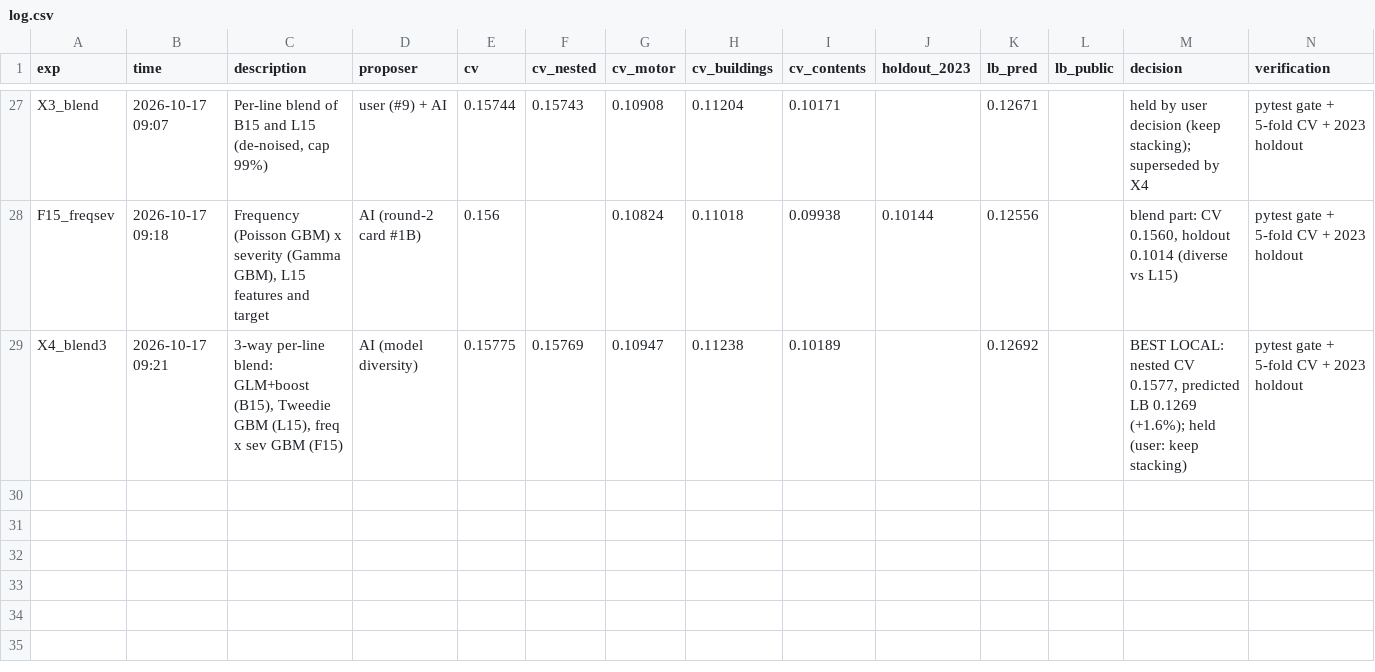
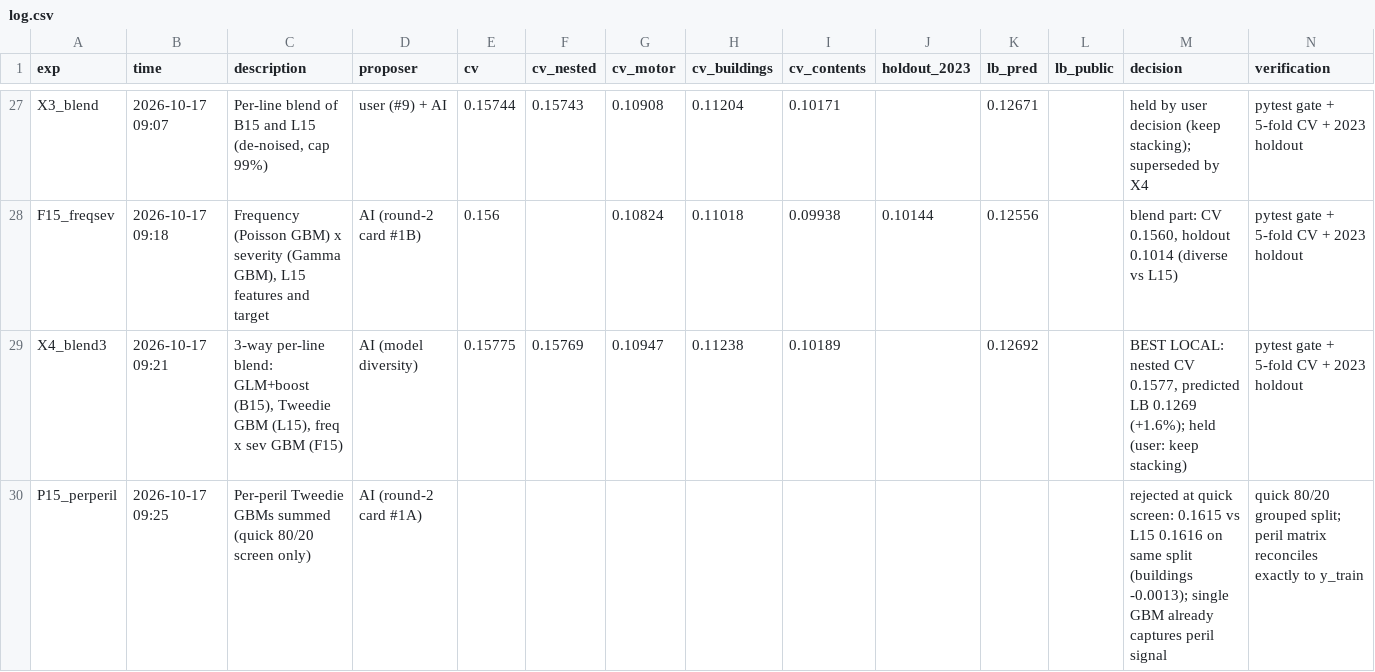
Before and after one commit to KaihuaY/iaa-hackathon-2026, a CSV file: experiments/log.csv, drawn as a sheet; only a part is shown, gaps mark what is left out; rows hold the shown columns only; the diff names each change by its address in the sheet, - before the commit and + after, or states it on an @@ line.

```diff
--- a/experiments/log.csv
+++ b/experiments/log.csv
+row 30: P15_perperil | 2026-10-17 09:25 | Per-peril Tweedie GBMs summed (quick 80/20 screen only) | AI (round-2 card #1A) |  |  |  |  |  |  |  |  | rejected at quick screen: 0.1615 vs L15 0.1616 on same split (buildings -0.0013); single GBM already captures peril signal | quick 80/20 grouped split; peril matrix reconciles exactly to y_train
```
Also changed, not shown: 1 other file.
